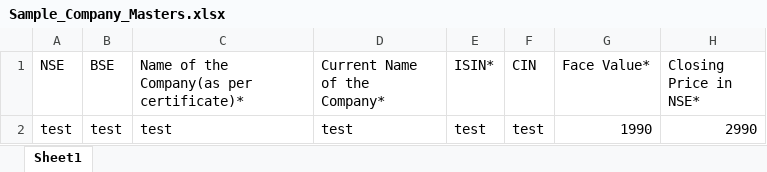
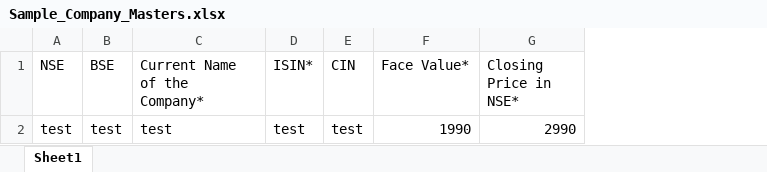
Before and after one commit to Subham043/trading-client, an Excel workbook: public/Sample_Company_Masters.xlsx, sheet Sheet1, drawn as a sheet; only a part is shown; values as stored, in another font and other column widths than the file's, no borders; charts and pictures not drawn; the diff names each change by its address in the sheet, - before the commit and + after, or states it on an @@ line.

Commit message:
removed newName and added total count for table

```diff
--- a/public/Sample_Company_Masters.xlsx (sheet Sheet1)
+++ b/public/Sample_Company_Masters.xlsx (sheet Sheet1)
-column C, rows 1-2: Name of the Company(as per certificate)* | test
```
Also changed, not shown: charts or pictures, 17 other files.
